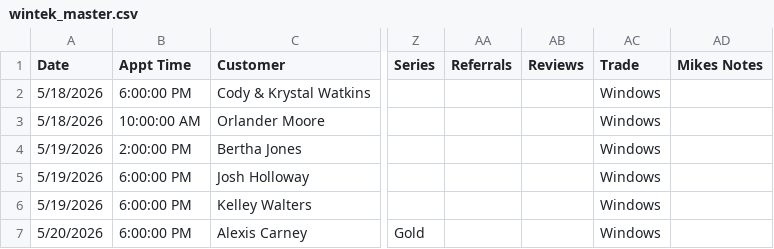
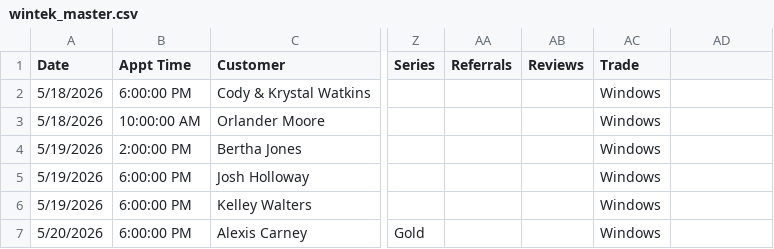
Before and after one commit to acshotsprings/wintek-data, a CSV file: wintek_master.csv, drawn as a sheet; only a part is shown, gaps mark what is left out; the diff names each change by its address in the sheet, - before the commit and + after, or states it on an @@ line.

Commit message:
MASTER export 2026-08-08T16:14:41.256Z

```diff
--- a/wintek_master.csv
+++ b/wintek_master.csv
-AD1: Mikes Notes
+AD1: (empty)
```
